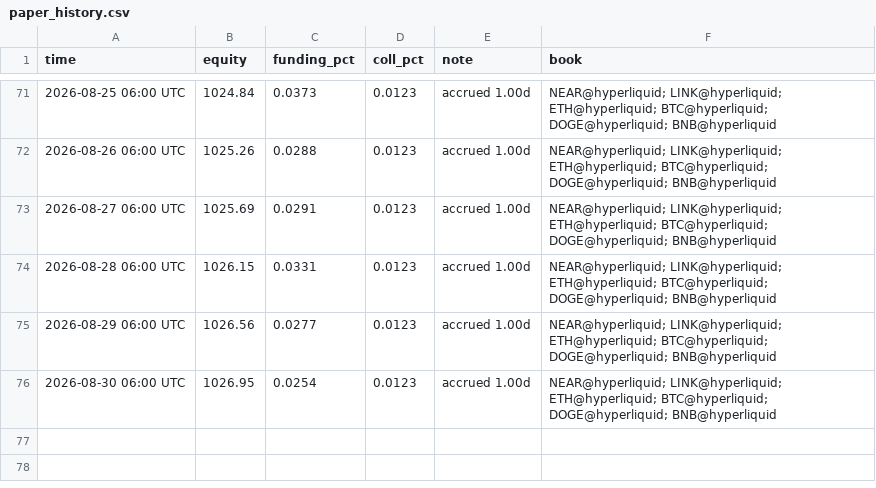
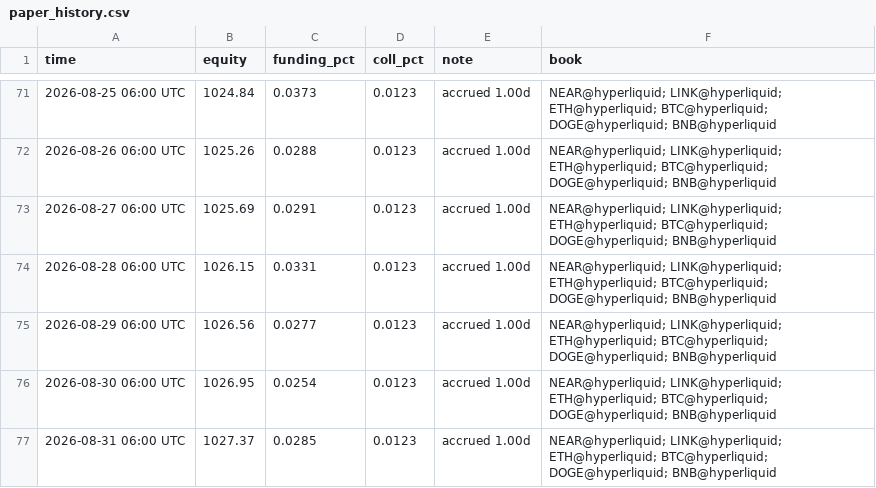
Before and after one commit to megatron-vektorlab/carry-dashboard, a CSV file: data/paper_history.csv, drawn as a sheet; only a part is shown, gaps mark what is left out; the diff names each change by its address in the sheet, - before the commit and + after, or states it on an @@ line.

```diff
--- a/data/paper_history.csv
+++ b/data/paper_history.csv
+row 77: 2026-08-31 06:00 UTC | 1027.37 | 0.0285 | 0.0123 | accrued 1.00d | NEAR@hyperliquid; LINK@hyperliquid; ETH@hyperliquid; BTC@hyperliquid; DOGE@hyperliquid; BNB@hyperliquid
```
Also changed, not shown: data/ml_history.csv, 2 other files.
